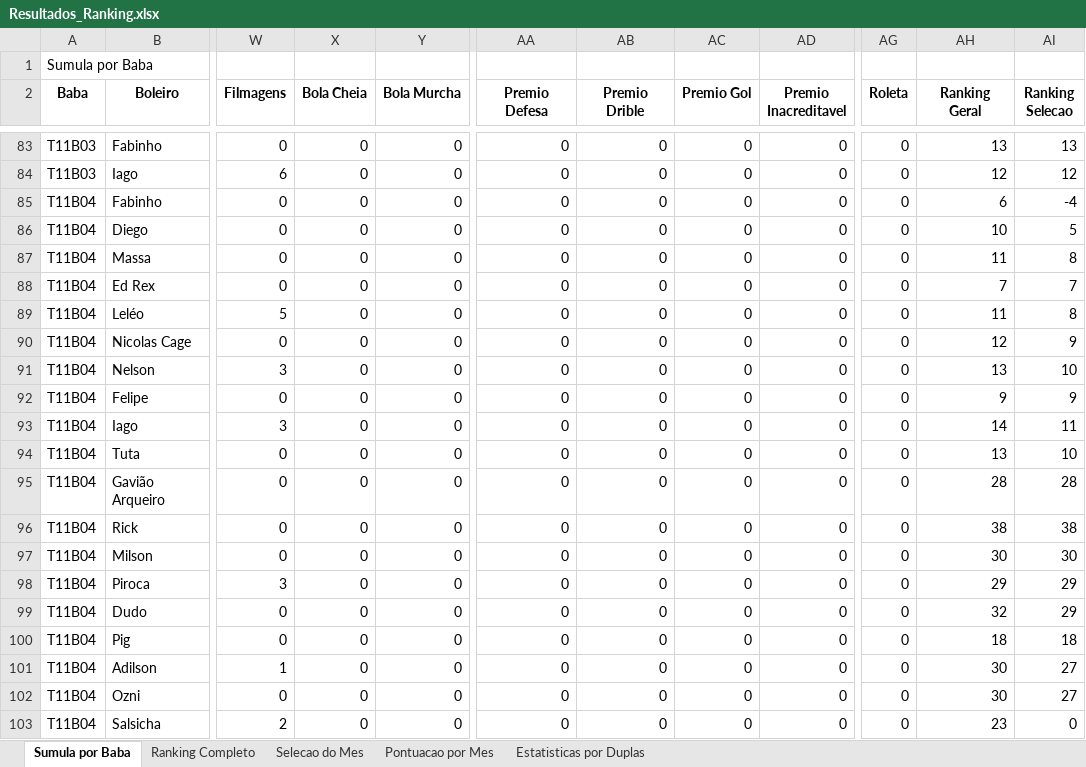
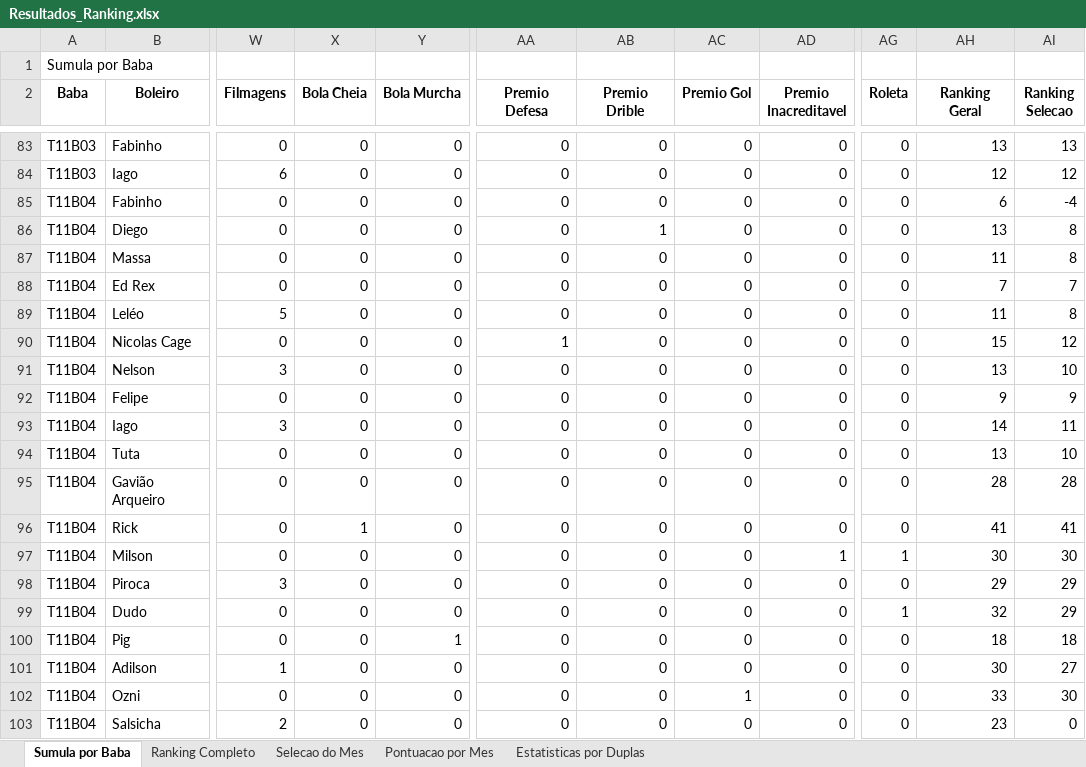
Before and after one commit to FlickFlash/associacao-futebol, an Excel workbook: Teste_1_Jogador_Completo/Resultados_Ranking.xlsx, sheet Sumula por Baba, drawn as a sheet; only a part is shown, gaps mark what is left out; values as stored, in another font and other column widths than the file's, no borders; the diff names each change by its address in the sheet, - before the commit and + after, or states it on an @@ line.

Commit message:
Adição de dados do baba 4 (T11B04)

```diff
--- a/Teste_1_Jogador_Completo/Resultados_Ranking.xlsx (sheet Sumula por Baba)
+++ b/Teste_1_Jogador_Completo/Resultados_Ranking.xlsx (sheet Sumula por Baba)
-AB86 (Premio Drible): 0
+AB86 (Premio Drible): 1
-AH86 (Ranking Geral): 10
+AH86 (Ranking Geral): 13
-AI86 (Ranking Selecao): 5
+AI86 (Ranking Selecao): 8
-AA90 (Premio Defesa): 0
+AA90 (Premio Defesa): 1
-AH90 (Ranking Geral): 12
+AH90 (Ranking Geral): 15
-AI90 (Ranking Selecao): 9
+AI90 (Ranking Selecao): 12
-X96 (Bola Cheia): 0
+X96 (Bola Cheia): 1
-AH96 (Ranking Geral): 38
+AH96 (Ranking Geral): 41
-AI96 (Ranking Selecao): 38
+AI96 (Ranking Selecao): 41
-AD97 (Premio Inacreditavel): 0
+AD97 (Premio Inacreditavel): 1
-AG97 (Roleta): 0
+AG97 (Roleta): 1
-AG99 (Roleta): 0
+AG99 (Roleta): 1
-Y100 (Bola Murcha): 0
+Y100 (Bola Murcha): 1
-AC102 (Premio Gol): 0
+AC102 (Premio Gol): 1
-AH102 (Ranking Geral): 30
+AH102 (Ranking Geral): 33
-AI102 (Ranking Selecao): 27
+AI102 (Ranking Selecao): 30
```
Also changed, not shown: sheet Ranking Completo, sheet Pontuacao por Mes, 1 other file.
